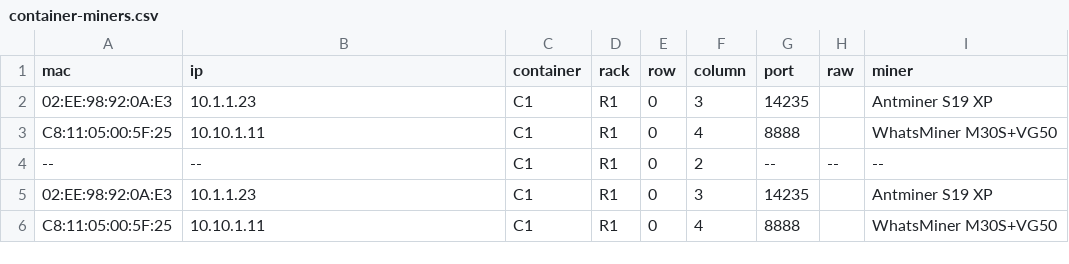
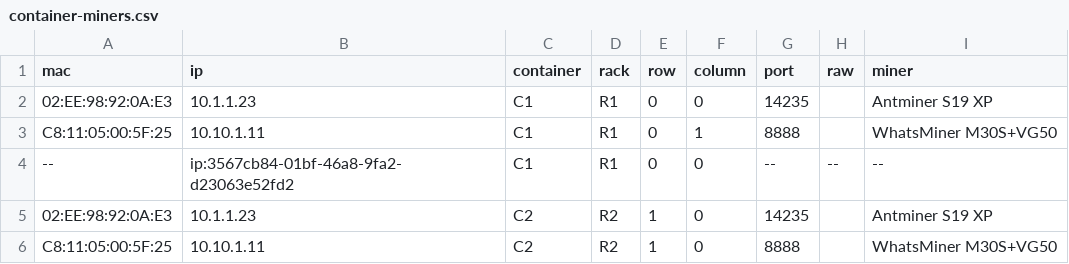
Before and after one commit to psalmeight/cmgo-listener, a CSV file: container-miners.csv, drawn as a sheet.

```diff
--- a/container-miners.csv
+++ b/container-miners.csv
@@ -1,6 +1,6 @@
 "mac","ip","container","rack","row","column","port","raw","miner"
-"02:EE:98:92:0A:E3","10.1.1.23","C1","R1",0,3,"14235","","Antminer S19 XP"
-"C8:11:05:00:5F:25","10.10.1.11","C1","R1",0,4,"8888","","WhatsMiner M30S+VG50"
-"--","--","C1","R1",0,2,"--","--","--"
-"02:EE:98:92:0A:E3","10.1.1.23","C1","R1",0,3,"14235","","Antminer S19 XP"
-"C8:11:05:00:5F:25","10.10.1.11","C1","R1",0,4,"8888","","WhatsMiner M30S+VG50"
+"02:EE:98:92:0A:E3","10.1.1.23","C1","R1",0,0,"14235","","Antminer S19 XP"
+"C8:11:05:00:5F:25","10.10.1.11","C1","R1",0,"1","8888","","WhatsMiner M30S+VG50"
+"--","ip:3567cb84-01bf-46a8-9fa2-d23063e52fd2","C1","R1",0,0,"--","--","--"
+"02:EE:98:92:0A:E3","10.1.1.23","C2","R2",1,0,"14235","","Antminer S19 XP"
+"C8:11:05:00:5F:25","10.10.1.11","C2","R2",1,0,"8888","","WhatsMiner M30S+VG50"
```
Also changed, not shown: 1 other file.
